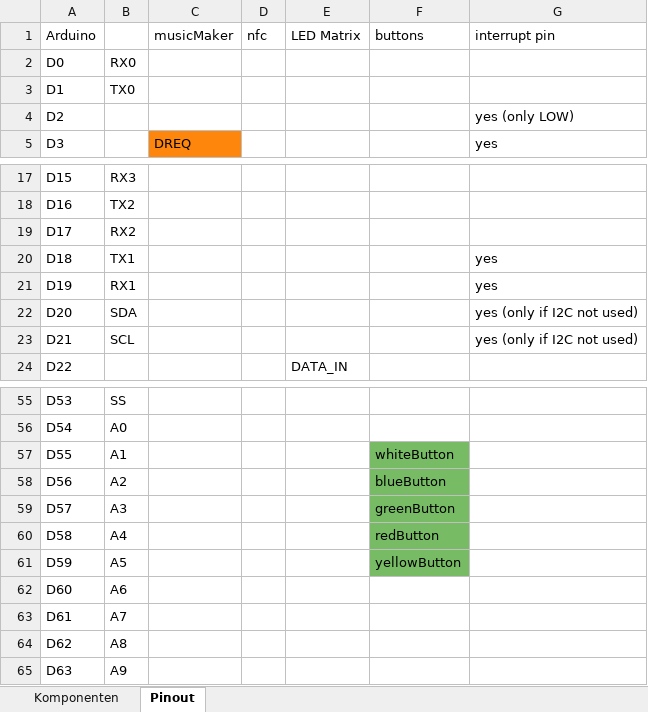
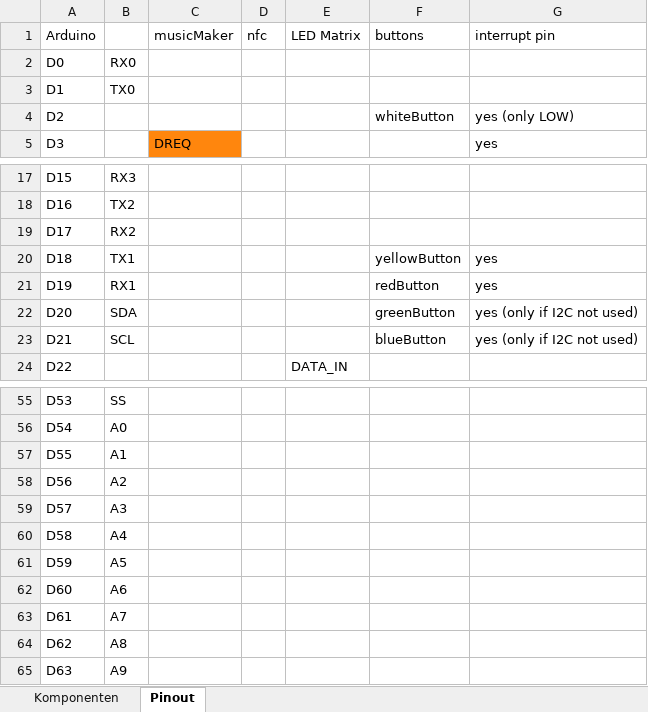
Before and after one commit to MischuS/ArduinoPlay, an Excel workbook: hardware/hardwareUebersicht.xlsx, sheet Pinout, drawn as a sheet; only a part is shown, gaps mark what is left out; values as stored, in another font and other column widths than the file's, no borders; the diff names each change by its address in the sheet, - before the commit and + after, or states it on an @@ line.

```diff
--- a/hardware/hardwareUebersicht.xlsx (sheet Pinout)
+++ b/hardware/hardwareUebersicht.xlsx (sheet Pinout)
-F4 (buttons): (empty)
+F4 (buttons): whiteButton
-F20 (buttons): (empty)
+F20 (buttons): yellowButton
-F21 (buttons): (empty)
+F21 (buttons): redButton
-F22 (buttons): (empty)
+F22 (buttons): greenButton
-F23 (buttons): (empty)
+F23 (buttons): blueButton
-F57 (buttons): whiteButton
+F57 (buttons): (empty)
-F57:F61 fill: #77BC65
+F57:F61 fill: none
-F58 (buttons): blueButton
+F58 (buttons): (empty)
-F59 (buttons): greenButton
+F59 (buttons): (empty)
-F60 (buttons): redButton
+F60 (buttons): (empty)
-F61 (buttons): yellowButton
+F61 (buttons): (empty)
```
Also changed, not shown: 3 other files.
